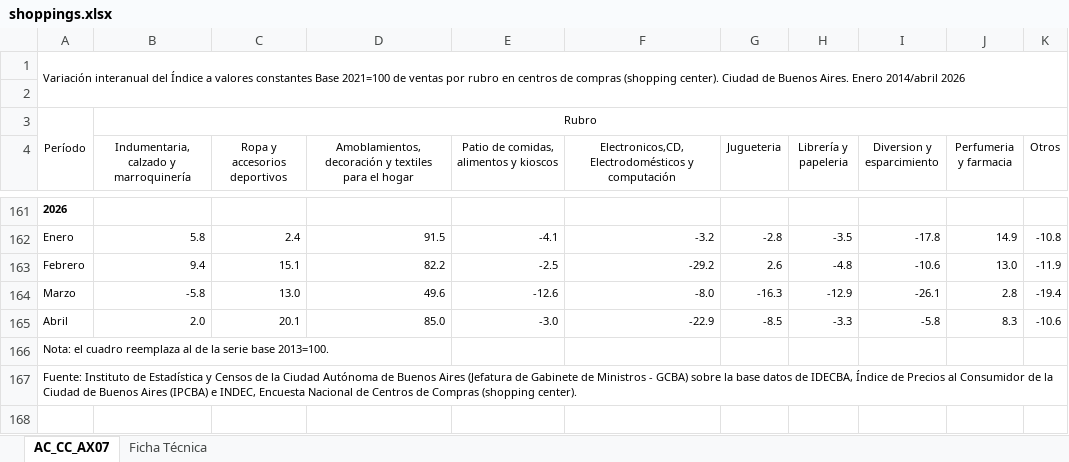
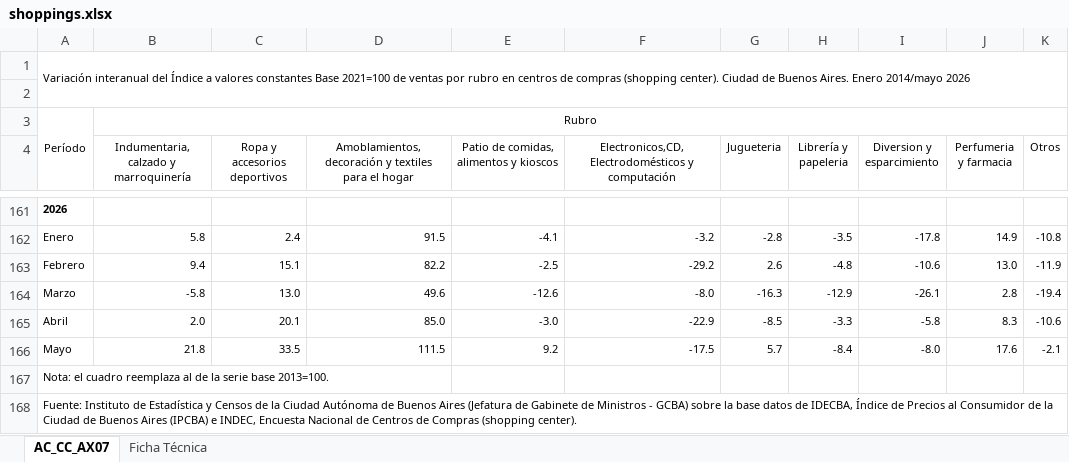
Before and after one commit to nwalovnik/Tablero-Macro-Caba, an Excel workbook: idecba/shoppings.xlsx, sheet AC_CC_AX07, drawn as a sheet; only a part is shown, gaps mark what is left out; values as stored, in another font and other column widths than the file's, no borders; the diff names each change by its address in the sheet, - before the commit and + after, or states it on an @@ line.

```diff
--- a/idecba/shoppings.xlsx (sheet AC_CC_AX07)
+++ b/idecba/shoppings.xlsx (sheet AC_CC_AX07)
@@ column A renumbered in row 1 @@
+row 166: Mayo | 21.8 | 33.5 | 111.5 | 9.2 | -17.5 | 5.7 | -8.4 | -8.0 | 17.6 | -2.1
```
Also changed, not shown: idecba/comex_zon.xlsx, 3 other files.
